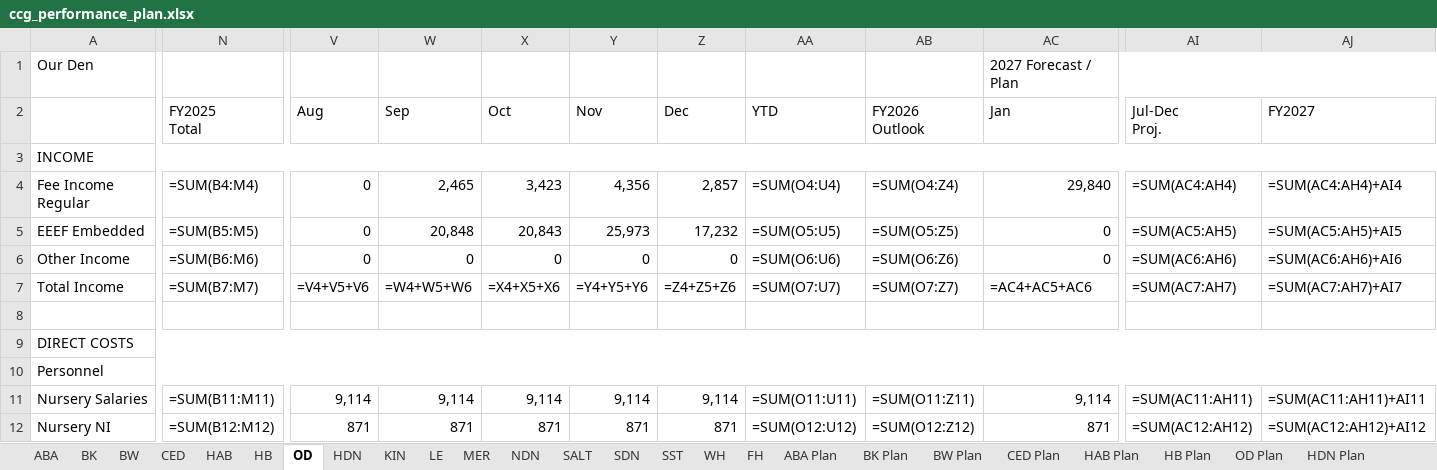
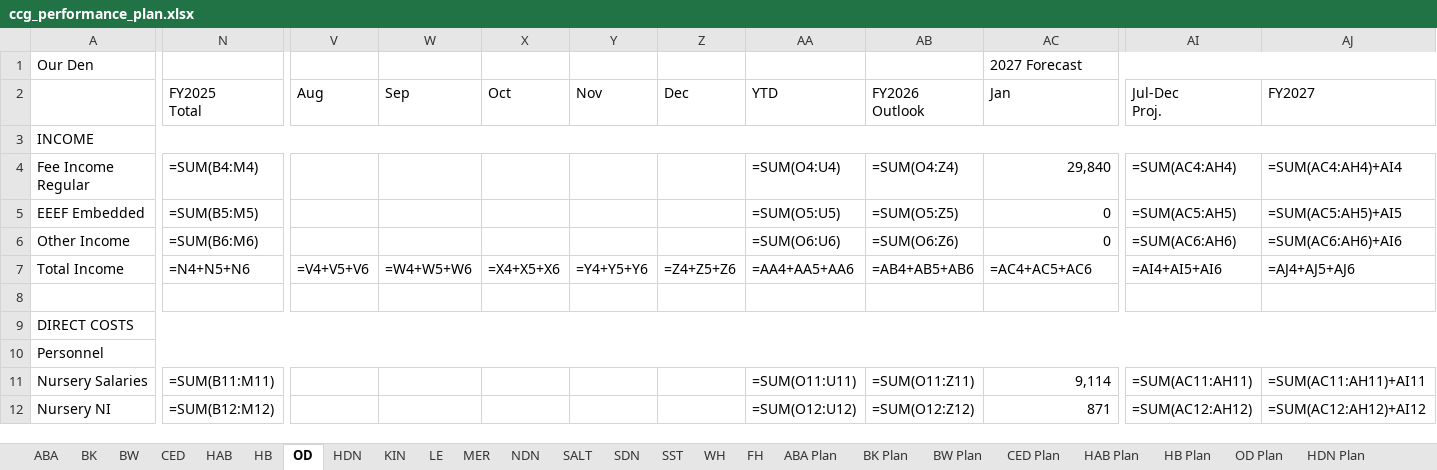
Before and after one commit to AlecHodson/ccg-dashboard, an Excel workbook: ccg_performance_plan.xlsx, sheet OD, drawn as a sheet; only a part is shown, gaps mark what is left out; values as stored, in another font and other column widths than the file's, no cell formats; formulas without a stored value are shown as written; the diff covers the shown part only; the diff names each change by its address in the sheet, - before the commit and + after, or states it on an @@ line.

Commit message:
CCG Performance Plan — all months complete, catering/art/consumables fixed, HO salaries all 12 months

```diff
--- a/ccg_performance_plan.xlsx (sheet OD)
+++ b/ccg_performance_plan.xlsx (sheet OD)
-AC1: 2027 Forecast / Plan
+AC1: 2027 Forecast
-V4:V6: 0
+V4:V6: (empty)
-W4: 2,465
+W4: (empty)
-X4: 3,423
+X4: (empty)
-Y4: 4,356
+Y4: (empty)
-Z4: 2,857
+Z4: (empty)
-W5: 20,848
+W5: (empty)
-X5: 20,843
+X5: (empty)
-Y5: 25,973
+Y5: (empty)
-Z5: 17,232
+Z5: (empty)
-W6: 0
+W6: (empty)
-X6: 0
+X6: (empty)
-Y6: 0
+Y6: (empty)
-Z6: 0
+Z6: (empty)
-N7: =SUM(B7:M7)
+N7: =N4+N5+N6
-AA7: =SUM(O7:U7)
+AA7: =AA4+AA5+AA6
-AB7: =SUM(O7:Z7)
+AB7: =AB4+AB5+AB6
-AI7: =SUM(AC7:AH7)
+AI7: =AI4+AI5+AI6
-AJ7: =SUM(AC7:AH7)+AI7
+AJ7: =AJ4+AJ5+AJ6
-V11: 9,114
+V11: (empty)
-W11: 9,114
+W11: (empty)
-X11: 9,114
+X11: (empty)
-Y11: 9,114
+Y11: (empty)
-Z11: 9,114
+Z11: (empty)
-V12: 871
+V12: (empty)
-W12: 871
+W12: (empty)
-X12: 871
+X12: (empty)
-Y12: 871
+Y12: (empty)
-Z12: 871
+Z12: (empty)
```
Also changed, not shown: 12 removed rows and 217 edited cells elsewhere in this sheet, sheet OD Plan, sheet MER Plan, sheet MER, sheet HB Plan, sheet HB, sheet HAB Plan, 30 more sheets, other sheet tabs, cell formats.
